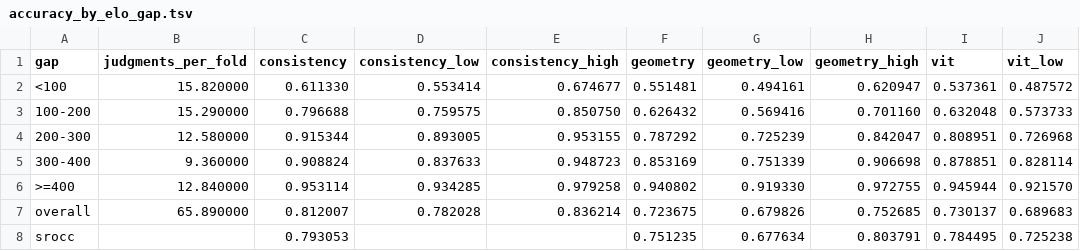
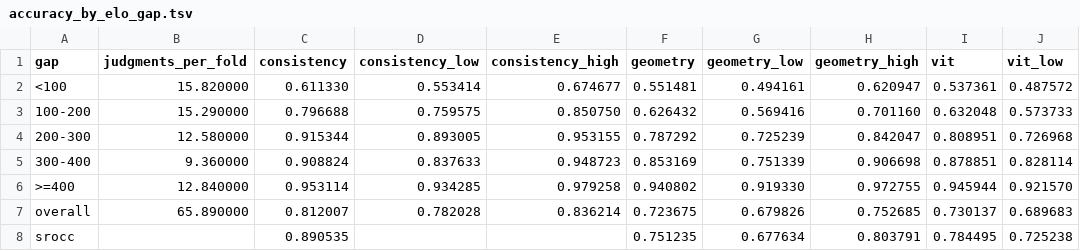
Before and after one commit to glsch/layout-visual-complexity, a TSV file: results/tables/accuracy_by_elo_gap.tsv, drawn as a sheet; only a part is shown; the diff names each change by its address in the sheet, - before the commit and + after, or states it on an @@ line.

Commit message:
The tables' SROCC ceiling as the square root of the Elo scores' reliability
The split-half table gives the reliability (0.793) and the ceiling for SROCC (0.891); the methods' tables show the
ceiling in their rho rows, their captions saying what it is. Every method's numbers are unchanged.

```diff
--- a/results/tables/accuracy_by_elo_gap.tsv
+++ b/results/tables/accuracy_by_elo_gap.tsv
-C8 (consistency): 0.793053
+C8 (consistency): 0.890535
```
Also changed, not shown: results/tables/ensembles_by_elo_gap.tsv, results/tables/geometry_by_elo_gap.tsv, 14 other files.
